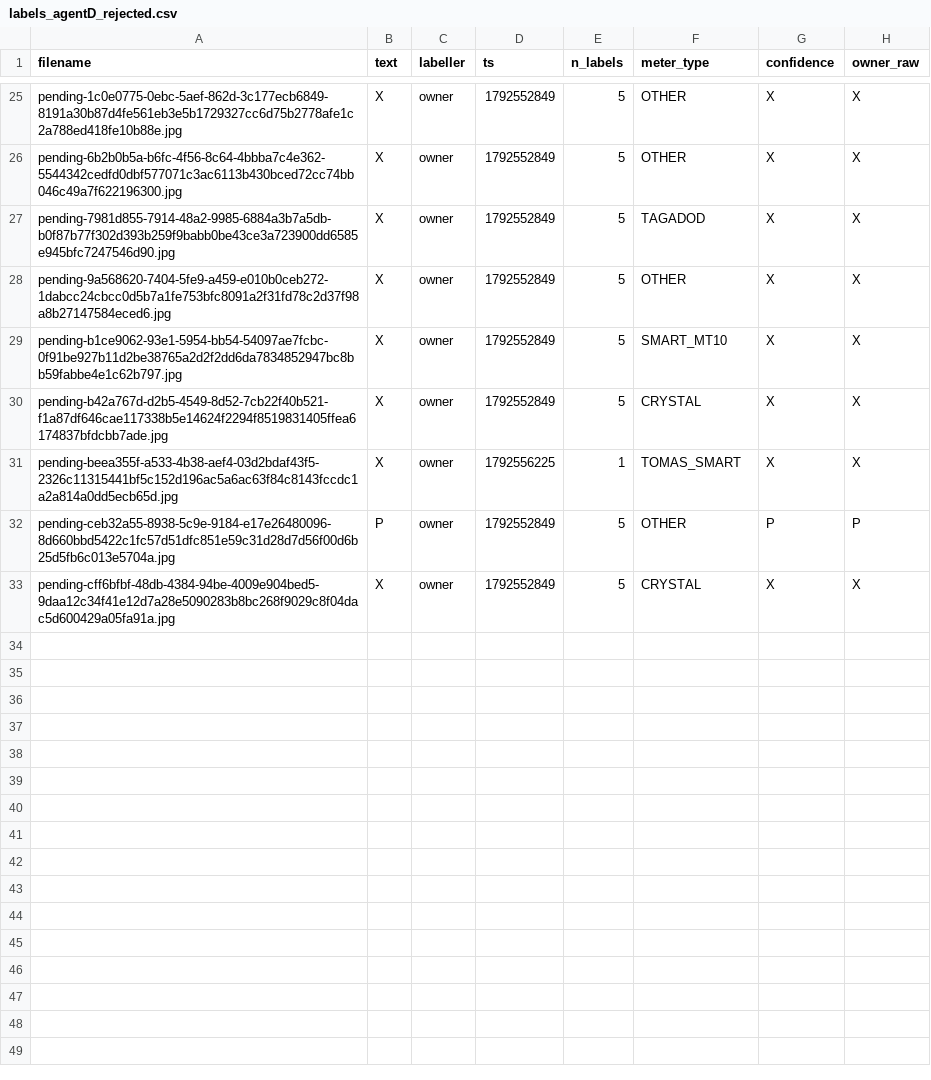
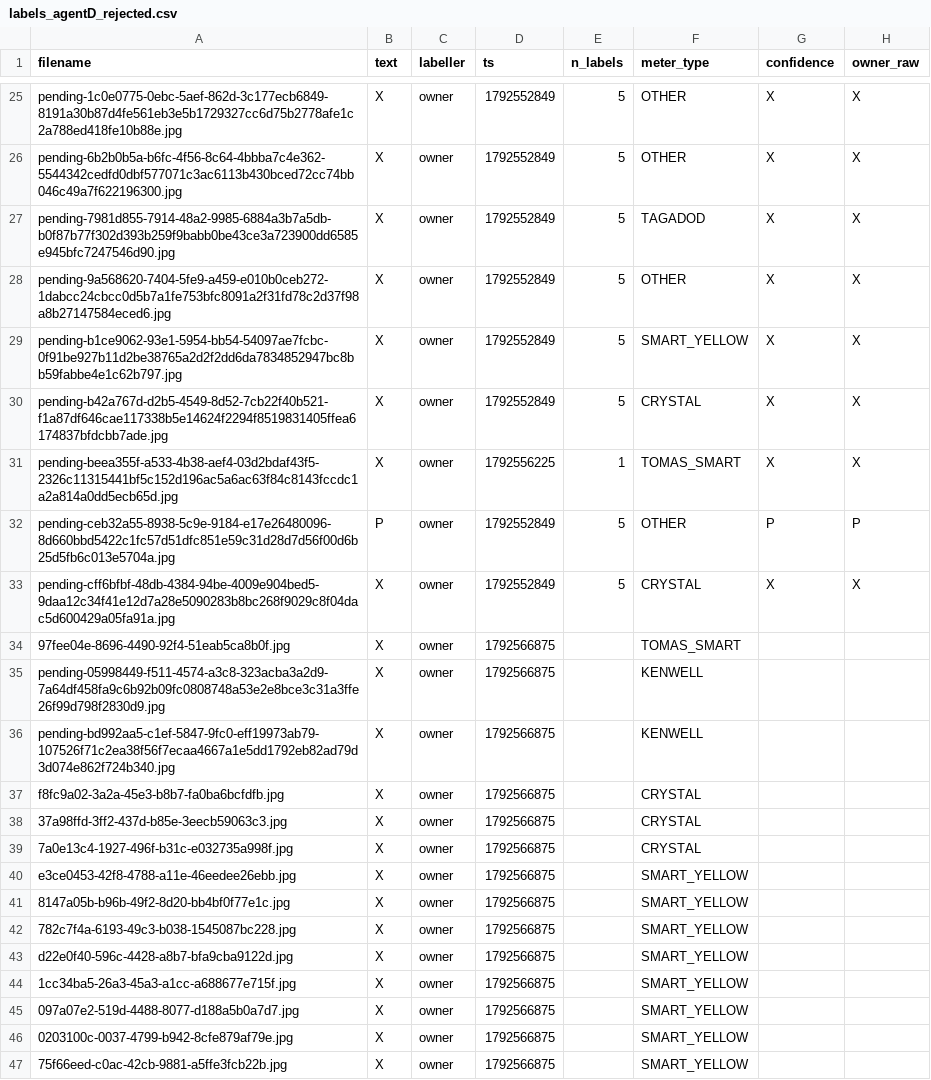
Before and after one commit to moain2026/almaham-3, a CSV file: benchmark/data/erp/labels_agentD_rejected.csv, drawn as a sheet; only a part is shown, gaps mark what is left out; the diff covers the shown part only.

Commit message:
labels(owner): +215 OWNER-VERIFIED uncommon types typed by the owner himself (SMART_YELLOW/TAGADOD/CRYSTAL/KENWELL/GLORY/MECHANICAL/OTHER/HPL); 785 total, no X/P; EMETER_GREEN+SMART_MT10 -> SMART_YELLOW

```diff
--- a/benchmark/data/erp/labels_agentD_rejected.csv
+++ b/benchmark/data/erp/labels_agentD_rejected.csv
@@ -28,3 +28,3 @@ pending-7981d855-7914-48a2-9985-6884a3b7a5db-b0f87b77f302d393b259f9babb0be43ce3a
 pending-9a568620-7404-5fe9-a459-e010b0ceb272-1dabcc24cbcc0d5b7a1fe753bfc8091a2f31fd78c2d37f98a8b27147584eced6.jpg,X,owner,1792552849,5,OTHER,X,X
-pending-b1ce9062-93e1-5954-bb54-54097ae7fcbc-0f91be927b11d2be38765a2d2f2dd6da7834852947bc8bb59fabbe4e1c62b797.jpg,X,owner,1792552849,5,SMART_MT10,X,X
+pending-b1ce9062-93e1-5954-bb54-54097ae7fcbc-0f91be927b11d2be38765a2d2f2dd6da7834852947bc8bb59fabbe4e1c62b797.jpg,X,owner,1792552849,5,SMART_YELLOW,X,X
 pending-b42a767d-d2b5-4549-8d52-7cb22f40b521-f1a87df646cae117338b5e14624f2294f8519831405ffea6174837bfdcbb7ade.jpg,X,owner,1792552849,5,CRYSTAL,X,X
@@ -33 +33,15 @@ pending-ceb32a55-8938-5c9e-9184-e17e26480096-8d660bbd5422c1fc57d51dfc851e59c31d2
 pending-cff6bfbf-48db-4384-94be-4009e904bed5-9daa12c34f41e12d7a28e5090283b8bc268f9029c8f04dac5d600429a05fa91a.jpg,X,owner,1792552849,5,CRYSTAL,X,X
+97fee04e-8696-4490-92f4-51eab5ca8b0f.jpg,X,owner,1792566875,,TOMAS_SMART,,
+pending-05998449-f511-4574-a3c8-323acba3a2d9-7a64df458fa9c6b92b09fc0808748a53e2e8bce3c31a3ffe26f99d798f2830d9.jpg,X,owner,1792566875,,KENWELL,,
+pending-bd992aa5-c1ef-5847-9fc0-eff19973ab79-107526f71c2ea38f56f7ecaa4667a1e5dd1792eb82ad79d3d074e862f724b340.jpg,X,owner,1792566875,,KENWELL,,
+f8fc9a02-3a2a-45e3-b8b7-fa0ba6bcfdfb.jpg,X,owner,1792566875,,CRYSTAL,,
+37a98ffd-3ff2-437d-b85e-3eecb59063c3.jpg,X,owner,1792566875,,CRYSTAL,,
+7a0e13c4-1927-496f-b31c-e032735a998f.jpg,X,owner,1792566875,,CRYSTAL,,
+e3ce0453-42f8-4788-a11e-46eedee26ebb.jpg,X,owner,1792566875,,SMART_YELLOW,,
+8147a05b-b96b-49f2-8d20-bb4bf0f77e1c.jpg,X,owner,1792566875,,SMART_YELLOW,,
+782c7f4a-6193-49c3-b038-1545087bc228.jpg,X,owner,1792566875,,SMART_YELLOW,,
+d22e0f40-596c-4428-a8b7-bfa9cba9122d.jpg,X,owner,1792566875,,SMART_YELLOW,,
+1cc34ba5-26a3-45a3-a1cc-a688677e715f.jpg,X,owner,1792566875,,SMART_YELLOW,,
+097a07e2-519d-4488-8077-d188a5b0a7d7.jpg,X,owner,1792566875,,SMART_YELLOW,,
+0203100c-0037-4799-b942-8cfe879af79e.jpg,X,owner,1792566875,,SMART_YELLOW,,
+75f66eed-c0ac-42cb-9881-a5ffe3fcb22b.jpg,X,owner,1792566875,,SMART_YELLOW,,
```
Also changed, not shown: 16 added rows and 8 edited cells elsewhere in this file, 3 other files.
